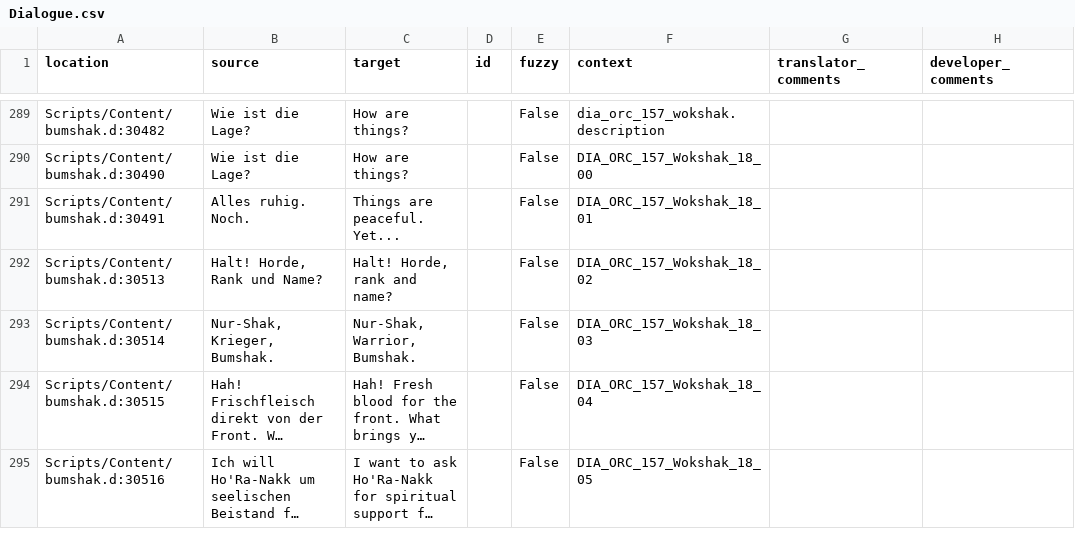
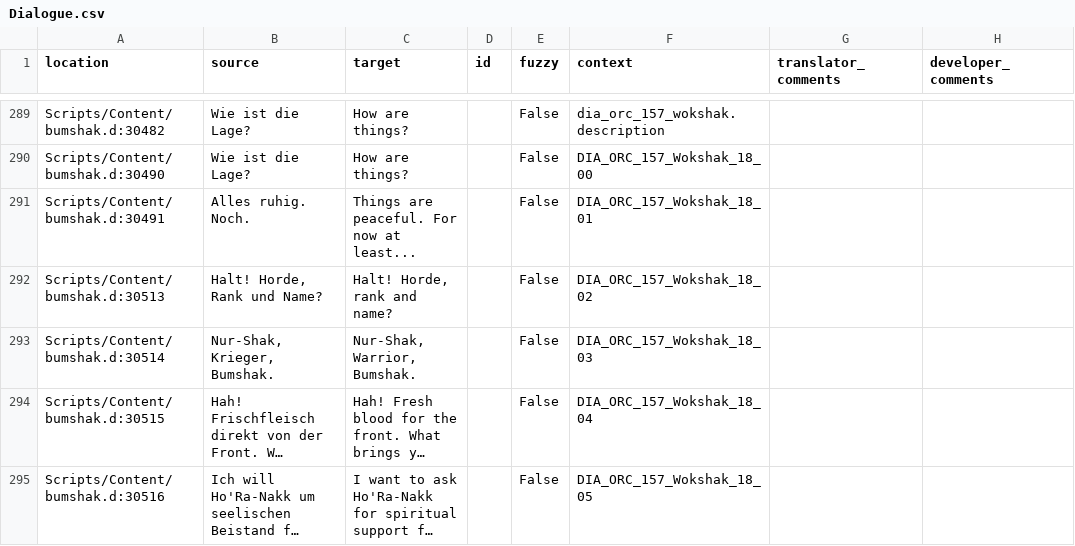
Before and after one commit to auronen/Bumshak, a CSV file: .translations/en/Dialogue.csv, drawn as a sheet; only a part is shown, gaps mark what is left out; long unchanged cells end in ….

Commit message:
Translated using Weblate (English)
Currently translated at 100.0% (325 of 325 strings)

Translation: Bumshak/Dialogue
Translate-URL: http://weblate.cokoliv.eu/projects/bumshak/dialogue/en/

```diff
--- a/.translations/en/Dialogue.csv
+++ b/.translations/en/Dialogue.csv
@@ -290,3 +290,3 @@
 "Scripts/Content/bumshak.d:30490","Wie ist die Lage?","How are things?","","False","DIA_ORC_157_Wokshak_18_00","",""
-"Scripts/Content/bumshak.d:30491","Alles ruhig. Noch.","Things are peaceful. Yet...","","False","DIA_ORC_157_Wokshak_18_01","",""
+"Scripts/Content/bumshak.d:30491","Alles ruhig. Noch.","Things are peaceful. For now at least...","","False","DIA_ORC_157_Wokshak_18_01","",""
 "Scripts/Content/bumshak.d:30513","Halt! Horde, Rank und Name?","Halt! Horde, rank and name?","","False","DIA_ORC_157_Wokshak_18_02","",""
```
